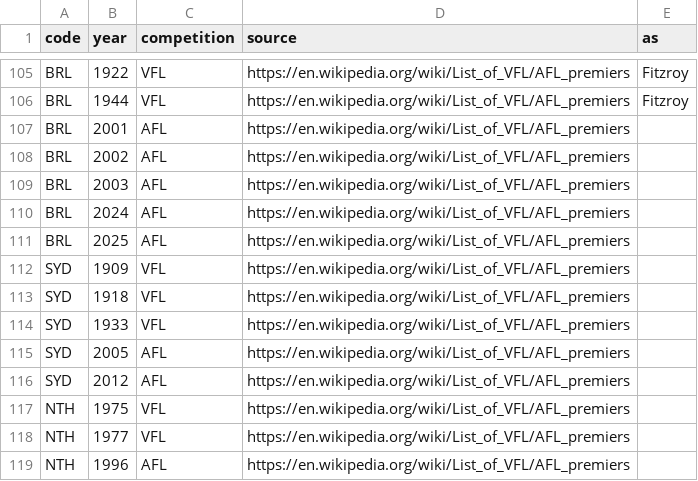
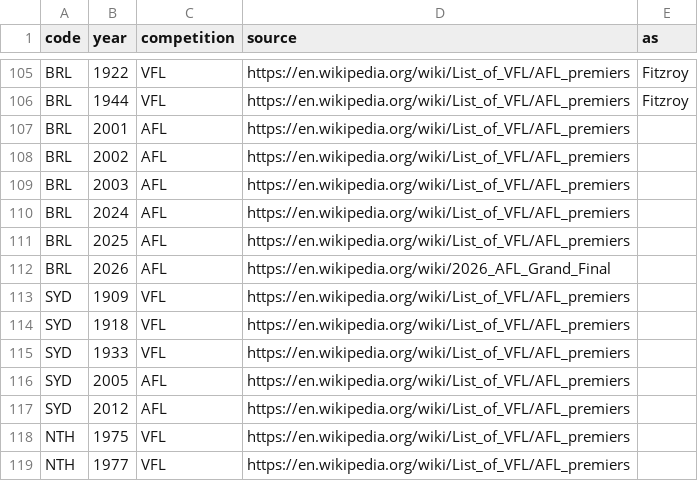
Before and after one commit to gabebartolo-spec/Afl-auto-battler, a CSV file: data/club_premierships.csv, drawn as a sheet; only a part is shown, gaps mark what is left out; the shorter side is filled out with more unchanged rows; the diff names each change by its address in the sheet, - before the commit and + after, or states it on an @@ line.

```diff
--- a/data/club_premierships.csv
+++ b/data/club_premierships.csv
+row 112: BRL | 2026 | AFL | https://en.wikipedia.org/wiki/2026_AFL_Grand_Final
```
Also changed, not shown: 2 other files.
